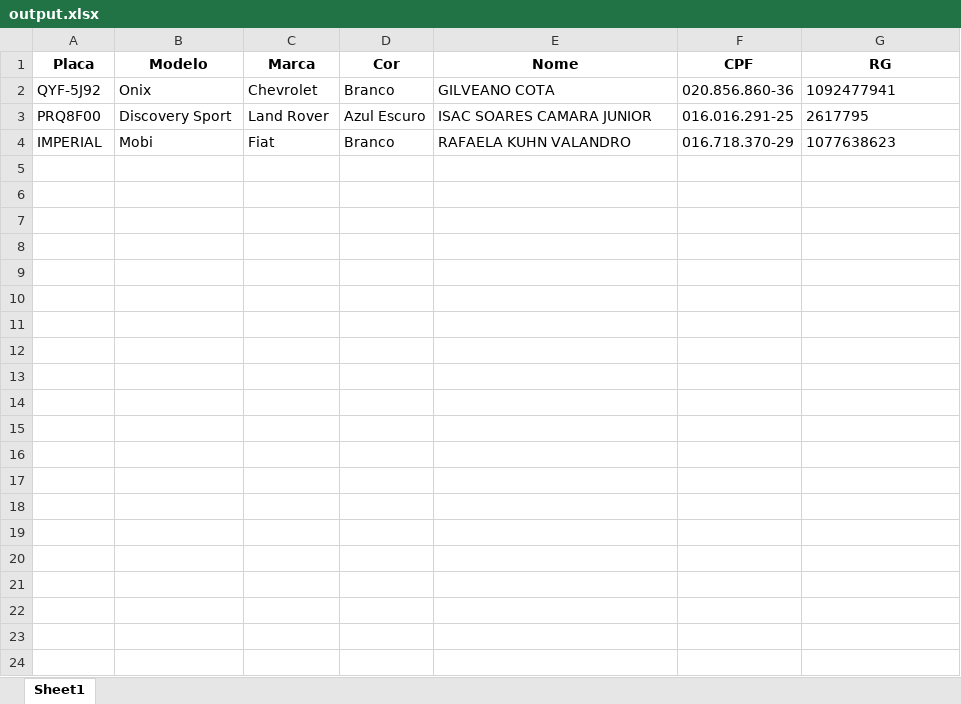
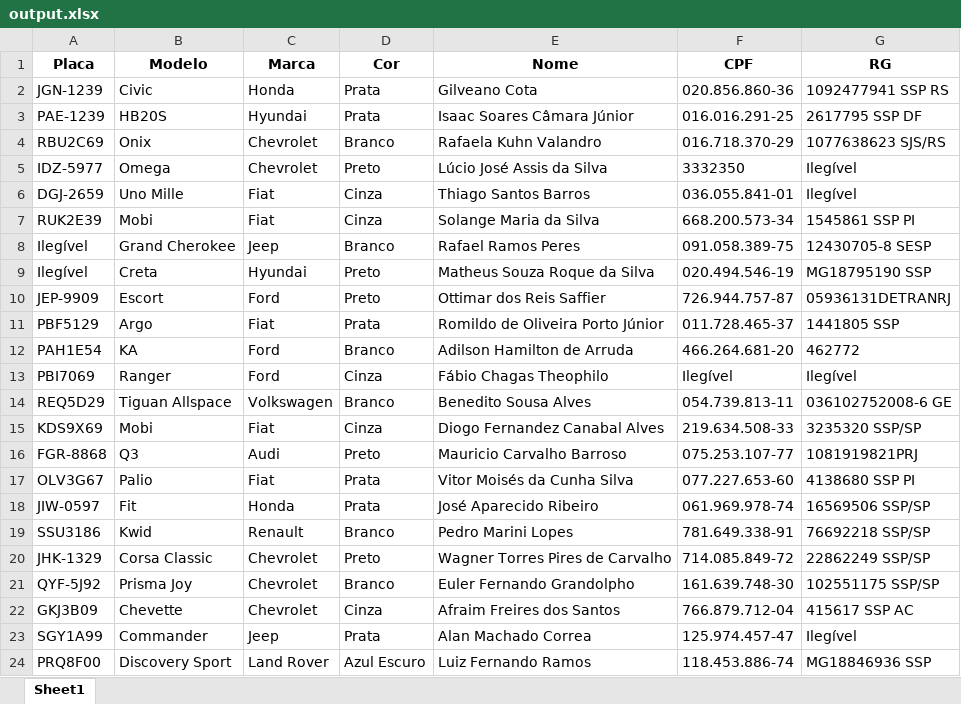
Before and after one commit to isaccjr/GuardhouseAutomation, an Excel workbook: output.xlsx, sheet Sheet1, drawn as a sheet; values as stored, in another font and other column widths than the file's, no borders; removed rows and columns are numbered as before the commit, all else as after; the diff names each change by its address in the sheet, - before the commit and + after, or states it on an @@ line.

```diff
--- a/output.xlsx (sheet Sheet1)
+++ b/output.xlsx (sheet Sheet1)
+row 2: JGN-1239 | Civic | Honda | Prata | Gilveano Cota | 020.856.860-36 | 1092477941 SSP RS
+row 3: PAE-1239 | HB20S | Hyundai | Prata | Isaac Soares Câmara Júnior | 016.016.291-25 | 2617795 SSP DF
+row 4: RBU2C69 | Onix | Chevrolet | Branco | Rafaela Kuhn Valandro | 016.718.370-29 | 1077638623 SJS/RS
+row 5: IDZ-5977 | Omega | Chevrolet | Preto | Lúcio José Assis da Silva | 3332350 | Ilegível
+row 6: DGJ-2659 | Uno Mille | Fiat | Cinza | Thiago Santos Barros | 036.055.841-01 | Ilegível
+row 7: RUK2E39 | Mobi | Fiat | Cinza | Solange Maria da Silva | 668.200.573-34 | 1545861 SSP PI
+row 8: Ilegível | Grand Cherokee | Jeep | Branco | Rafael Ramos Peres | 091.058.389-75 | 12430705-8 SESP
+row 9: Ilegível | Creta | Hyundai | Preto | Matheus Souza Roque da Silva | 020.494.546-19 | MG18795190 SSP
+row 10: JEP-9909 | Escort | Ford | Preto | Ottimar dos Reis Saffier | 726.944.757-87 | 05936131DETRANRJ
+row 11: PBF5129 | Argo | Fiat | Prata | Romildo de Oliveira Porto Júnior | 011.728.465-37 | 1441805 SSP
+row 12: PAH1E54 | KA | Ford | Branco | Adilson Hamilton de Arruda | 466.264.681-20 | 462772
+row 13: PBI7069 | Ranger | Ford | Cinza | Fábio Chagas Theophilo | Ilegível | Ilegível
+row 14: REQ5D29 | Tiguan Allspace | Volkswagen | Branco | Benedito Sousa Alves | 054.739.813-11 | 036102752008-6 GE
+row 15: KDS9X69 | Mobi | Fiat | Cinza | Diogo Fernandez Canabal Alves | 219.634.508-33 | 3235320 SSP/SP
+row 16: FGR-8868 | Q3 | Audi | Preto | Mauricio Carvalho Barroso | 075.253.107-77 | 1081919821PRJ
+row 17: OLV3G67 | Palio | Fiat | Prata | Vitor Moisés da Cunha Silva | 077.227.653-60 | 4138680 SSP PI
+row 18: JIW-0597 | Fit | Honda | Prata | José Aparecido Ribeiro | 061.969.978-74 | 16569506 SSP/SP
+row 19: SSU3186 | Kwid | Renault | Branco | Pedro Marini Lopes | 781.649.338-91 | 76692218 SSP/SP
+row 20: JHK-1329 | Corsa Classic | Chevrolet | Preto | Wagner Torres Pires de Carvalho | 714.085.849-72 | 22862249 SSP/SP
-B21 (Modelo): Onix
+B21 (Modelo): Prisma Joy
-E21 (Nome): GILVEANO COTA
+E21 (Nome): Euler Fernando Grandolpho
-F21 (CPF): 020.856.860-36
+F21 (CPF): 161.639.748-30
-G21 (RG): 1092477941
+G21 (RG): 102551175 SSP/SP
+row 22: GKJ3B09 | Chevette | Chevrolet | Cinza | Afraim Freires dos Santos | 766.879.712-04 | 415617 SSP AC
+row 23: SGY1A99 | Commander | Jeep | Prata | Alan Machado Correa | 125.974.457-47 | Ilegível
-E24 (Nome): ISAC SOARES CAMARA JUNIOR
+E24 (Nome): Luiz Fernando Ramos
-F24 (CPF): 016.016.291-25
+F24 (CPF): 118.453.886-74
-G24 (RG): 2617795
+G24 (RG): MG18846936 SSP
-row 4: IMPERIAL | Mobi | Fiat | Branco | RAFAELA KUHN VALANDRO | 016.718.370-29 | 1077638623
```
Also changed, not shown: 2 other files.
